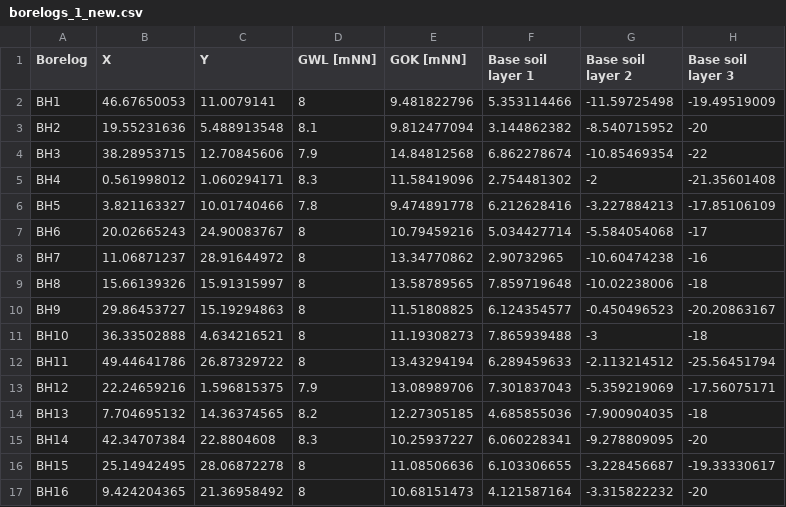
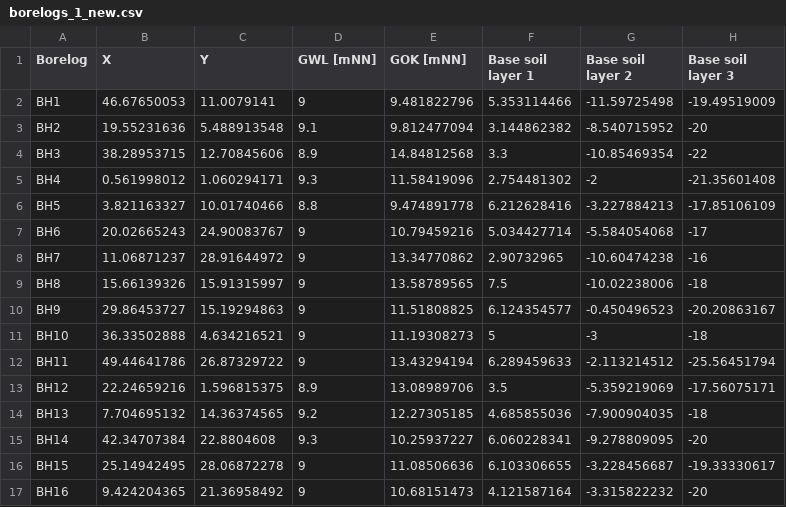
Before and after one commit to luan-th-nguyen/spatial_kriging, a CSV file: data/test_data_multiple_layers/borelogs_1_new.csv, drawn as a sheet.

```diff
--- a/data/test_data_multiple_layers/borelogs_1_new.csv
+++ b/data/test_data_multiple_layers/borelogs_1_new.csv
@@ -1,17 +1,17 @@
 Borelog;X;Y;GWL [mNN];GOK [mNN];Base soil layer 1;Base soil layer 2;Base soil layer 3
-BH1;46.67650053;11.0079141;8;9.481822796;5.353114466;-11.59725498;-19.49519009
-BH2;19.55231636;5.488913548;8.1;9.812477094;3.144862382;-8.540715952;-20
-BH3;38.28953715;12.70845606;7.9;14.84812568;6.862278674;-10.85469354;-22
-BH4;0.561998012;1.060294171;8.3;11.58419096;2.754481302;-2;-21.35601408
-BH5;3.821163327;10.01740466;7.8;9.474891778;6.212628416;-3.227884213;-17.85106109
-BH6;20.02665243;24.90083767;8;10.79459216;5.034427714;-5.584054068;-17
-BH7;11.06871237;28.91644972;8;13.34770862;2.90732965;-10.60474238;-16
-BH8;15.66139326;15.91315997;8;13.58789565;7.859719648;-10.02238006;-18
-BH9;29.86453727;15.19294863;8;11.51808825;6.124354577;-0.450496523;-20.20863167
-BH10;36.33502888;4.634216521;8;11.19308273;7.865939488;-3;-18
-BH11;49.44641786;26.87329722;8;13.43294194;6.289459633;-2.113214512;-25.56451794
-BH12;22.24659216;1.596815375;7.9;13.08989706;7.301837043;-5.359219069;-17.56075171
-BH13;7.704695132;14.36374565;8.2;12.27305185;4.685855036;-7.900904035;-18
-BH14;42.34707384;22.8804608;8.3;10.25937227;6.060228341;-9.278809095;-20
-BH15;25.14942495;28.06872278;8;11.08506636;6.103306655;-3.228456687;-19.33330617
-BH16;9.424204365;21.36958492;8;10.68151473;4.121587164;-3.315822232;-20
+BH1;46.67650053;11.0079141;9;9.481822796;5.353114466;-11.59725498;-19.49519009
+BH2;19.55231636;5.488913548;9.1;9.812477094;3.144862382;-8.540715952;-20
+BH3;38.28953715;12.70845606;8.9;14.84812568;3.3;-10.85469354;-22
+BH4;0.561998012;1.060294171;9.3;11.58419096;2.754481302;-2;-21.35601408
+BH5;3.821163327;10.01740466;8.8;9.474891778;6.212628416;-3.227884213;-17.85106109
+BH6;20.02665243;24.90083767;9;10.79459216;5.034427714;-5.584054068;-17
+BH7;11.06871237;28.91644972;9;13.34770862;2.90732965;-10.60474238;-16
+BH8;15.66139326;15.91315997;9;13.58789565;7.5;-10.02238006;-18
+BH9;29.86453727;15.19294863;9;11.51808825;6.124354577;-0.450496523;-20.20863167
+BH10;36.33502888;4.634216521;9;11.19308273;5;-3;-18
+BH11;49.44641786;26.87329722;9;13.43294194;6.289459633;-2.113214512;-25.56451794
+BH12;22.24659216;1.596815375;8.9;13.08989706;3.5;-5.359219069;-17.56075171
+BH13;7.704695132;14.36374565;9.2;12.27305185;4.685855036;-7.900904035;-18
+BH14;42.34707384;22.8804608;9.3;10.25937227;6.060228341;-9.278809095;-20
+BH15;25.14942495;28.06872278;9;11.08506636;6.103306655;-3.228456687;-19.33330617
+BH16;9.424204365;21.36958492;9;10.68151473;4.121587164;-3.315822232;-20
```
Also changed, not shown: 1 other file.
